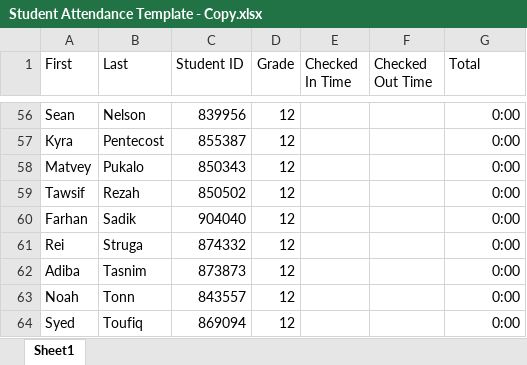
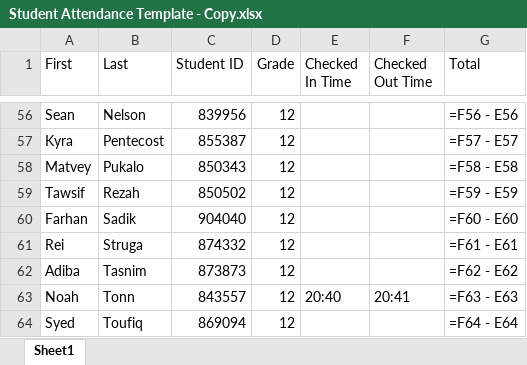
Before and after one commit to Philip-Luu/Robotics-Attendance, an Excel workbook: Excel Attendance Program/Student Attendance Template - Copy.xlsx, sheet Sheet1, drawn as a sheet; only a part is shown, gaps mark what is left out; values as stored, in another font and other column widths than the file's, no borders; formulas without a stored value are shown as written; table styles not drawn; the diff covers the shown part only; the diff names each change by its address in the sheet, - before the commit and + after, or states it on an @@ line.

```diff
--- a/Excel Attendance Program/Student Attendance Template - Copy.xlsx (sheet Sheet1)
+++ b/Excel Attendance Program/Student Attendance Template - Copy.xlsx (sheet Sheet1)
-G56 (Total): 0:00
+G56 (Total): =F56 - E56
-G57 (Total): 0:00
+G57 (Total): =F57 - E57
-G58 (Total): 0:00
+G58 (Total): =F58 - E58
-G59 (Total): 0:00
+G59 (Total): =F59 - E59
-G60 (Total): 0:00
+G60 (Total): =F60 - E60
-G61 (Total): 0:00
+G61 (Total): =F61 - E61
-G62 (Total): 0:00
+G62 (Total): =F62 - E62
-E63 (Checked In Time): (empty)
+E63 (Checked In Time): 20:40
-F63 (Checked Out Time): (empty)
+F63 (Checked Out Time): 20:41
-G63 (Total): 0:00
+G63 (Total): =F63 - E63
-G64 (Total): 0:00
+G64 (Total): =F64 - E64
```
Also changed, not shown: 55 edited cells elsewhere in this sheet, Excel Attendance Program/Student Attendance Temporary Template 10-10.xlsx, 2 other files.
